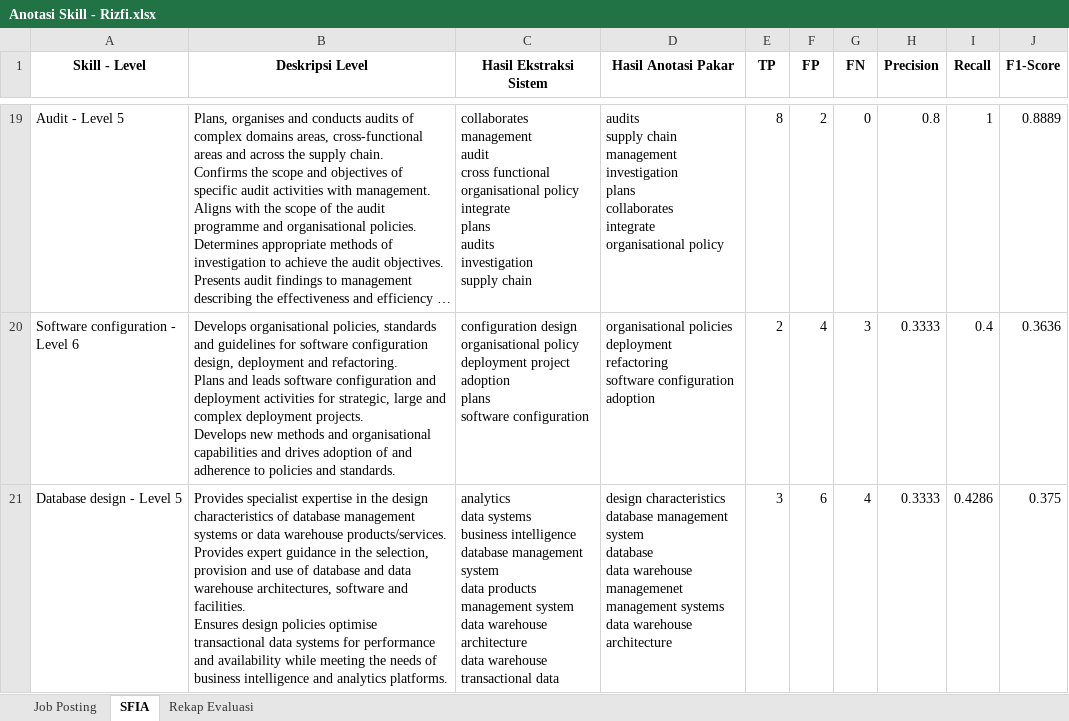
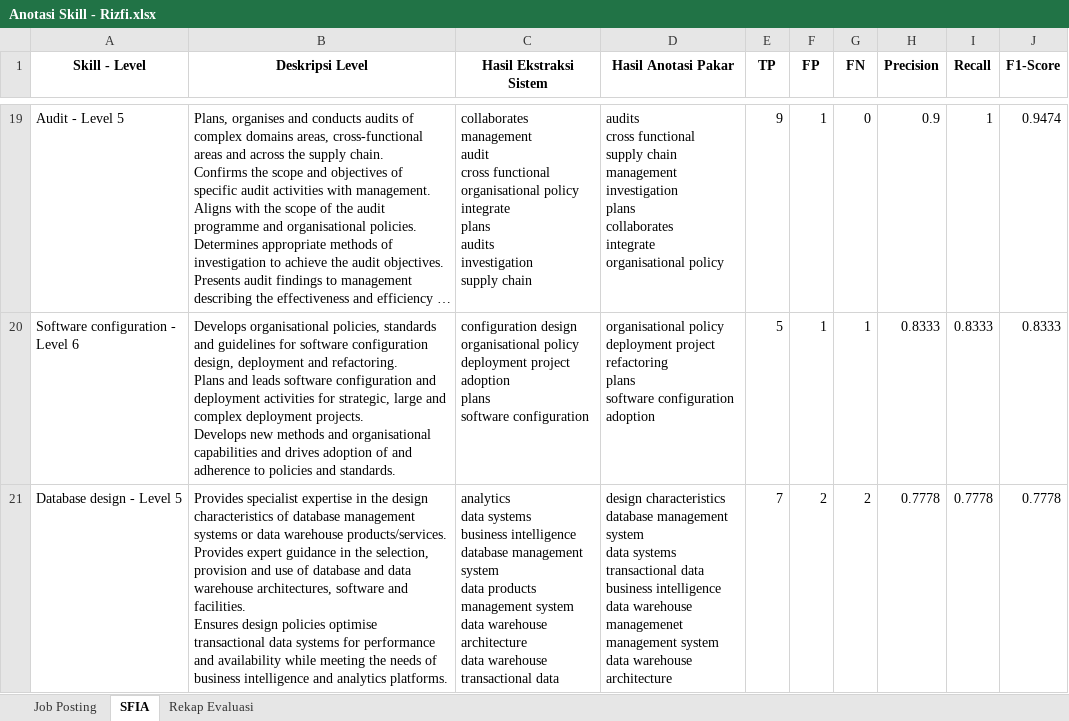
Before and after one commit to yupx20/sfia_skillmapping_project, an Excel workbook: data/Anotasi Skill - Rizfi.xlsx, sheet SFIA, drawn as a sheet; only a part is shown, gaps mark what is left out; long unchanged cells end in …; values as stored, in another font and other column widths than the file's, no borders; ↵ is a line break in a cell; the diff covers the shown part only; the diff names each change by its address in the sheet, - before the commit and + after, or states it on an @@ line.

```diff
--- a/data/Anotasi Skill - Rizfi.xlsx (sheet SFIA)
+++ b/data/Anotasi Skill - Rizfi.xlsx (sheet SFIA)
-D19 (Hasil Anotasi Pakar): audits ↵ supply chain…
+D19 (Hasil Anotasi Pakar): audits ↵ cross functional ↵ supply chain…
-E19 (TP): 8
+E19 (TP): 9
-F19 (FP): 2
+F19 (FP): 1
-H19 (Precision): 0.8
+H19 (Precision): 0.9
-J19 (F1-Score): 0.8889
+J19 (F1-Score): 0.9474
-D20 (Hasil Anotasi Pakar): organisational policies ↵ deployment ↵ refactoring ↵ software configuration…
+D20 (Hasil Anotasi Pakar): organisational policy ↵ deployment project ↵ refactoring ↵ plans ↵ software configuration…
-E20 (TP): 2
+E20 (TP): 5
-F20 (FP): 4
+F20 (FP): 1
-G20 (FN): 3
+G20 (FN): 1
-H20 (Precision): 0.3333
+H20 (Precision): 0.8333
-I20 (Recall): 0.4
+I20 (Recall): 0.8333
-J20 (F1-Score): 0.3636
+J20 (F1-Score): 0.8333
-D21 (Hasil Anotasi Pakar): …management system ↵ database ↵ data warehouse ↵ managemenet ↵ management systems ↵ data warehouse…
+D21 (Hasil Anotasi Pakar): …management system ↵ data systems ↵ transactional data ↵ business intelligence ↵ data warehouse ↵ managemenet ↵ management system ↵ data warehouse…
-E21 (TP): 3
+E21 (TP): 7
-F21 (FP): 6
+F21 (FP): 2
-G21 (FN): 4
+G21 (FN): 2
-H21 (Precision): 0.3333
+H21 (Precision): 0.7778
-I21 (Recall): 0.4286
+I21 (Recall): 0.7778
-J21 (F1-Score): 0.375
+J21 (F1-Score): 0.7778
```
Also changed, not shown: 111 edited cells elsewhere in this sheet, sheet Rekap Evaluasi, data/Anotasi Skill - Gopal.xlsx, 2 other files.
